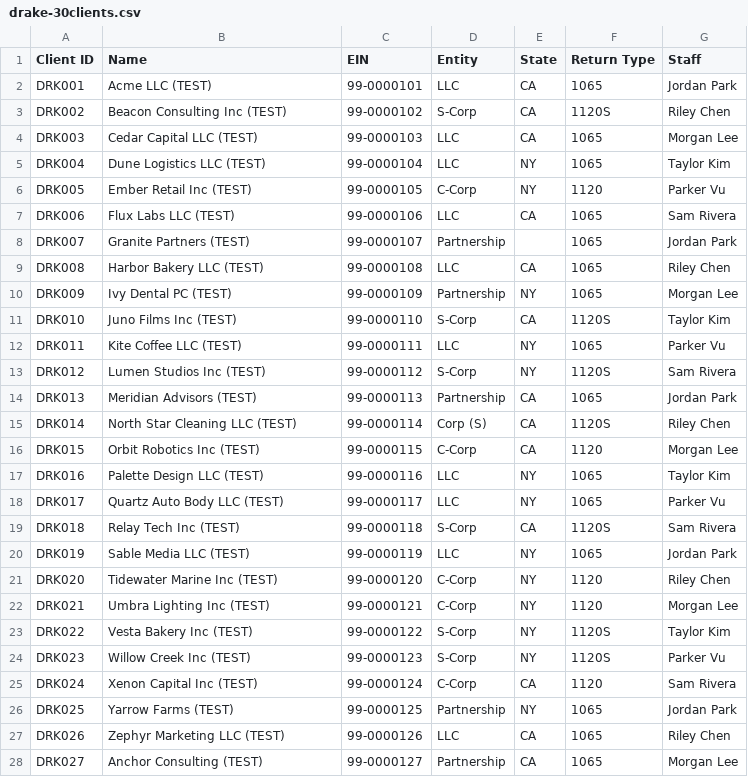
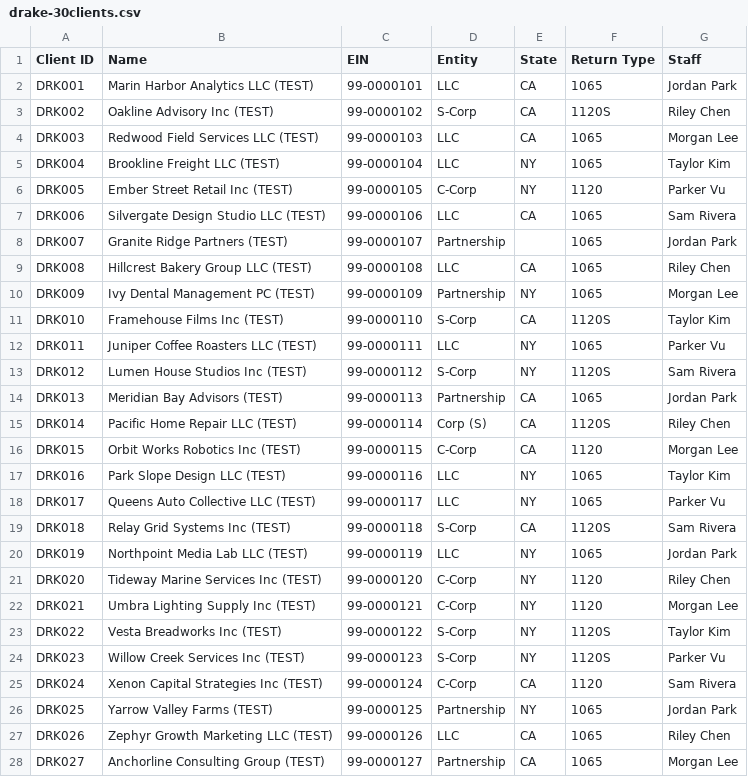
Before and after one commit to langgenius/due-date-hq-jhx-lyz, a CSV file: docs/product-design/migration-copilot/06-fixtures/drake-30clients.csv, drawn as a sheet; only a part is shown; the diff covers the shown part only.

```diff
--- a/docs/product-design/migration-copilot/06-fixtures/drake-30clients.csv
+++ b/docs/product-design/migration-copilot/06-fixtures/drake-30clients.csv
@@ -1,28 +1,28 @@
 Client ID,Name,EIN,Entity,State,Return Type,Staff
-DRK001,Acme LLC (TEST),99-0000101,LLC,CA,1065,Jordan Park
-DRK002,Beacon Consulting Inc (TEST),99-0000102,S-Corp,CA,1120S,Riley Chen
-DRK003,Cedar Capital LLC (TEST),99-0000103,LLC,CA,1065,Morgan Lee
-DRK004,Dune Logistics LLC (TEST),99-0000104,LLC,NY,1065,Taylor Kim
-DRK005,Ember Retail Inc (TEST),99-0000105,C-Corp,NY,1120,Parker Vu
-DRK006,Flux Labs LLC (TEST),99-0000106,LLC,CA,1065,Sam Rivera
-DRK007,Granite Partners (TEST),99-0000107,Partnership,,1065,Jordan Park
-DRK008,Harbor Bakery LLC (TEST),99-0000108,LLC,CA,1065,Riley Chen
-DRK009,Ivy Dental PC (TEST),99-0000109,Partnership,NY,1065,Morgan Lee
-DRK010,Juno Films Inc (TEST),99-0000110,S-Corp,CA,1120S,Taylor Kim
-DRK011,Kite Coffee LLC (TEST),99-0000111,LLC,NY,1065,Parker Vu
-DRK012,Lumen Studios Inc (TEST),99-0000112,S-Corp,NY,1120S,Sam Rivera
-DRK013,Meridian Advisors (TEST),99-0000113,Partnership,CA,1065,Jordan Park
-DRK014,North Star Cleaning LLC (TEST),99-0000114,Corp (S),CA,1120S,Riley Chen
-DRK015,Orbit Robotics Inc (TEST),99-0000115,C-Corp,CA,1120,Morgan Lee
-DRK016,Palette Design LLC (TEST),99-0000116,LLC,NY,1065,Taylor Kim
-DRK017,Quartz Auto Body LLC (TEST),99-0000117,LLC,NY,1065,Parker Vu
-DRK018,Relay Tech Inc (TEST),99-0000118,S-Corp,CA,1120S,Sam Rivera
-DRK019,Sable Media LLC (TEST),99-0000119,LLC,NY,1065,Jordan Park
-DRK020,Tidewater Marine Inc (TEST),99-0000120,C-Corp,NY,1120,Riley Chen
-DRK021,Umbra Lighting Inc (TEST),99-0000121,C-Corp,NY,1120,Morgan Lee
-DRK022,Vesta Bakery Inc (TEST),99-0000122,S-Corp,NY,1120S,Taylor Kim
-DRK023,Willow Creek Inc (TEST),99-0000123,S-Corp,NY,1120S,Parker Vu
-DRK024,Xenon Capital Inc (TEST),99-0000124,C-Corp,CA,1120,Sam Rivera
-DRK025,Yarrow Farms (TEST),99-0000125,Partnership,NY,1065,Jordan Park
-DRK026,Zephyr Marketing LLC (TEST),99-0000126,LLC,CA,1065,Riley Chen
-DRK027,Anchor Consulting (TEST),99-0000127,Partnership,CA,1065,Morgan Lee
+DRK001,Marin Harbor Analytics LLC (TEST),99-0000101,LLC,CA,1065,Jordan Park
+DRK002,Oakline Advisory Inc (TEST),99-0000102,S-Corp,CA,1120S,Riley Chen
+DRK003,Redwood Field Services LLC (TEST),99-0000103,LLC,CA,1065,Morgan Lee
+DRK004,Brookline Freight LLC (TEST),99-0000104,LLC,NY,1065,Taylor Kim
+DRK005,Ember Street Retail Inc (TEST),99-0000105,C-Corp,NY,1120,Parker Vu
+DRK006,Silvergate Design Studio LLC (TEST),99-0000106,LLC,CA,1065,Sam Rivera
+DRK007,Granite Ridge Partners (TEST),99-0000107,Partnership,,1065,Jordan Park
+DRK008,Hillcrest Bakery Group LLC (TEST),99-0000108,LLC,CA,1065,Riley Chen
+DRK009,Ivy Dental Management PC (TEST),99-0000109,Partnership,NY,1065,Morgan Lee
+DRK010,Framehouse Films Inc (TEST),99-0000110,S-Corp,CA,1120S,Taylor Kim
+DRK011,Juniper Coffee Roasters LLC (TEST),99-0000111,LLC,NY,1065,Parker Vu
+DRK012,Lumen House Studios Inc (TEST),99-0000112,S-Corp,NY,1120S,Sam Rivera
+DRK013,Meridian Bay Advisors (TEST),99-0000113,Partnership,CA,1065,Jordan Park
+DRK014,Pacific Home Repair LLC (TEST),99-0000114,Corp (S),CA,1120S,Riley Chen
+DRK015,Orbit Works Robotics Inc (TEST),99-0000115,C-Corp,CA,1120,Morgan Lee
+DRK016,Park Slope Design LLC (TEST),99-0000116,LLC,NY,1065,Taylor Kim
+DRK017,Queens Auto Collective LLC (TEST),99-0000117,LLC,NY,1065,Parker Vu
+DRK018,Relay Grid Systems Inc (TEST),99-0000118,S-Corp,CA,1120S,Sam Rivera
+DRK019,Northpoint Media Lab LLC (TEST),99-0000119,LLC,NY,1065,Jordan Park
+DRK020,Tideway Marine Services Inc (TEST),99-0000120,C-Corp,NY,1120,Riley Chen
+DRK021,Umbra Lighting Supply Inc (TEST),99-0000121,C-Corp,NY,1120,Morgan Lee
+DRK022,Vesta Breadworks Inc (TEST),99-0000122,S-Corp,NY,1120S,Taylor Kim
+DRK023,Willow Creek Services Inc (TEST),99-0000123,S-Corp,NY,1120S,Parker Vu
+DRK024,Xenon Capital Strategies Inc (TEST),99-0000124,C-Corp,CA,1120,Sam Rivera
+DRK025,Yarrow Valley Farms (TEST),99-0000125,Partnership,NY,1065,Jordan Park
+DRK026,Zephyr Growth Marketing LLC (TEST),99-0000126,LLC,CA,1065,Riley Chen
+DRK027,Anchorline Consulting Group (TEST),99-0000127,Partnership,CA,1065,Morgan Lee
```
Also changed, not shown: 3 edited cells elsewhere in this file, docs/product-design/migration-copilot/06-fixtures/file-in-time-30clients.csv, docs/product-design/migration-copilot/06-fixtures/karbon-20clients.csv, 20 other files.
